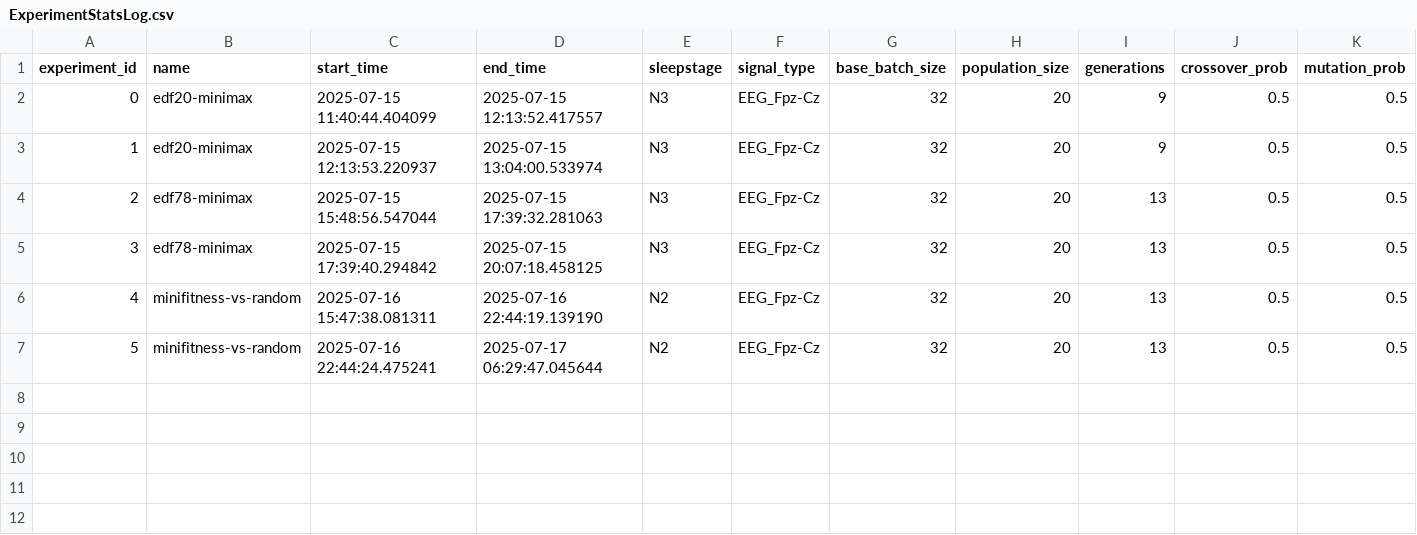
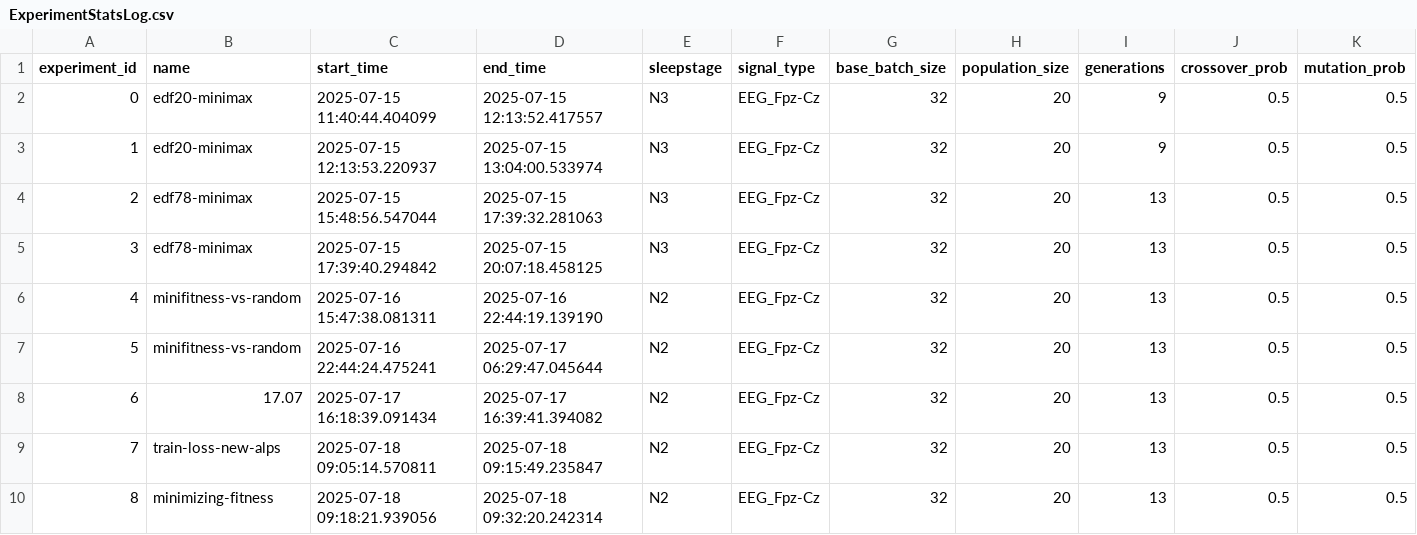
Before and after one commit to emilhar/signal_fusion_nas, a CSV file: SLEAP/Logs/TLogs/ExperimentStatsLog.csv, drawn as a sheet; only a part is shown; rows hold the shown columns only; the diff names each change by its address in the sheet, - before the commit and + after, or states it on an @@ line.

```diff
--- a/SLEAP/Logs/TLogs/ExperimentStatsLog.csv
+++ b/SLEAP/Logs/TLogs/ExperimentStatsLog.csv
+row 8: 6 | 17.07 | 2025-07-17 16:18:39.091434 | 2025-07-17 16:39:41.394082 | N2 | EEG_Fpz-Cz | 32 | 20 | 13 | 0.5 | 0.5
+row 9: 7 | train-loss-new-alps | 2025-07-18 09:05:14.570811 | 2025-07-18 09:15:49.235847 | N2 | EEG_Fpz-Cz | 32 | 20 | 13 | 0.5 | 0.5
+row 10: 8 | minimizing-fitness | 2025-07-18 09:18:21.939056 | 2025-07-18 09:32:20.242314 | N2 | EEG_Fpz-Cz | 32 | 20 | 13 | 0.5 | 0.5
```
Also changed, not shown: SLEAP/Logs/TLogs/GenerationStatsLog.csv, 5 other files.
